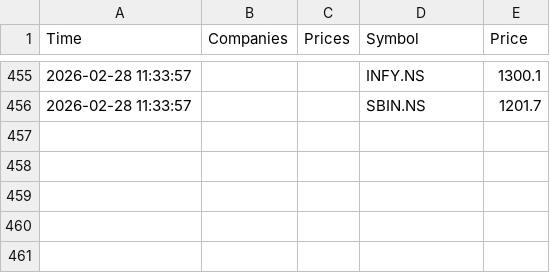
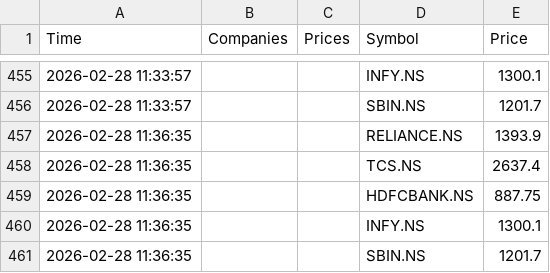
Before and after one commit to Sadanand480/Stock-AI-Bot, a CSV file: market_tracker.csv, drawn as a sheet; only a part is shown, gaps mark what is left out.

Commit message:
Updated data from Cloud

```diff
--- a/market_tracker.csv
+++ b/market_tracker.csv
@@ -456 +456,6 @@ Time,Companies,Prices,Symbol,Price
 2026-02-28 11:33:57,,,SBIN.NS,1201.7
+2026-02-28 11:36:35,,,RELIANCE.NS,1393.9
+2026-02-28 11:36:35,,,TCS.NS,2637.4
+2026-02-28 11:36:35,,,HDFCBANK.NS,887.75
+2026-02-28 11:36:35,,,INFY.NS,1300.1
+2026-02-28 11:36:35,,,SBIN.NS,1201.7
```
